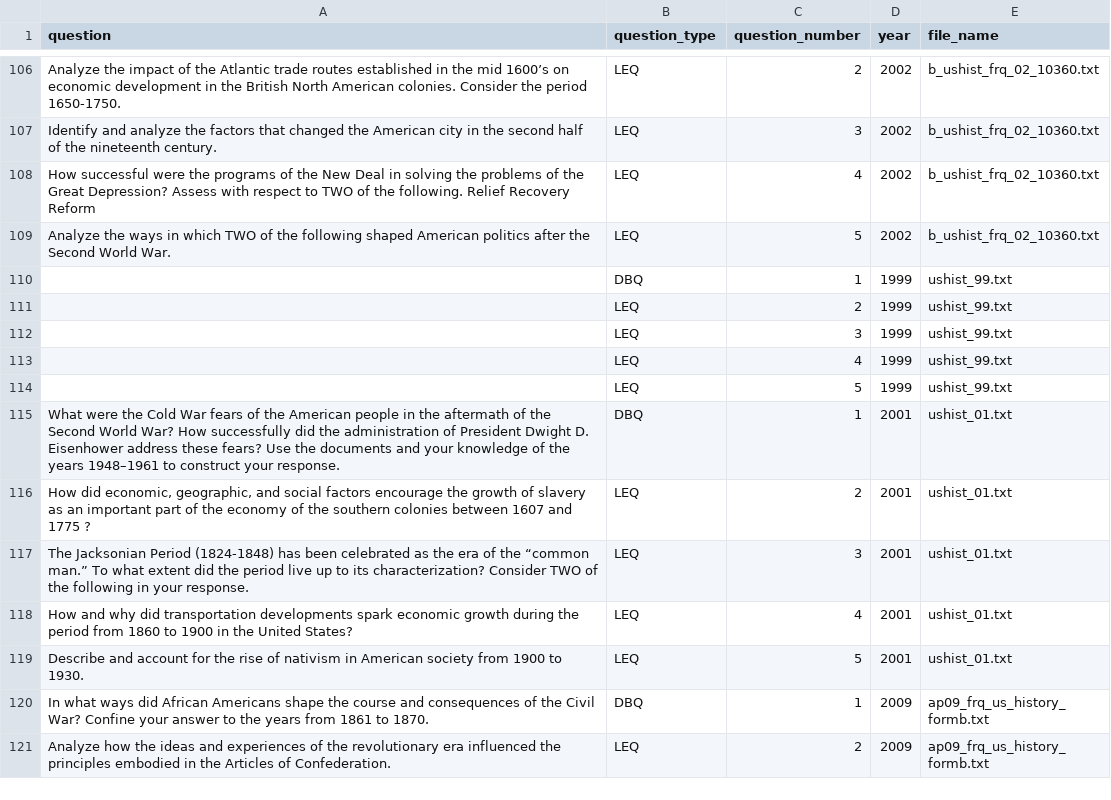
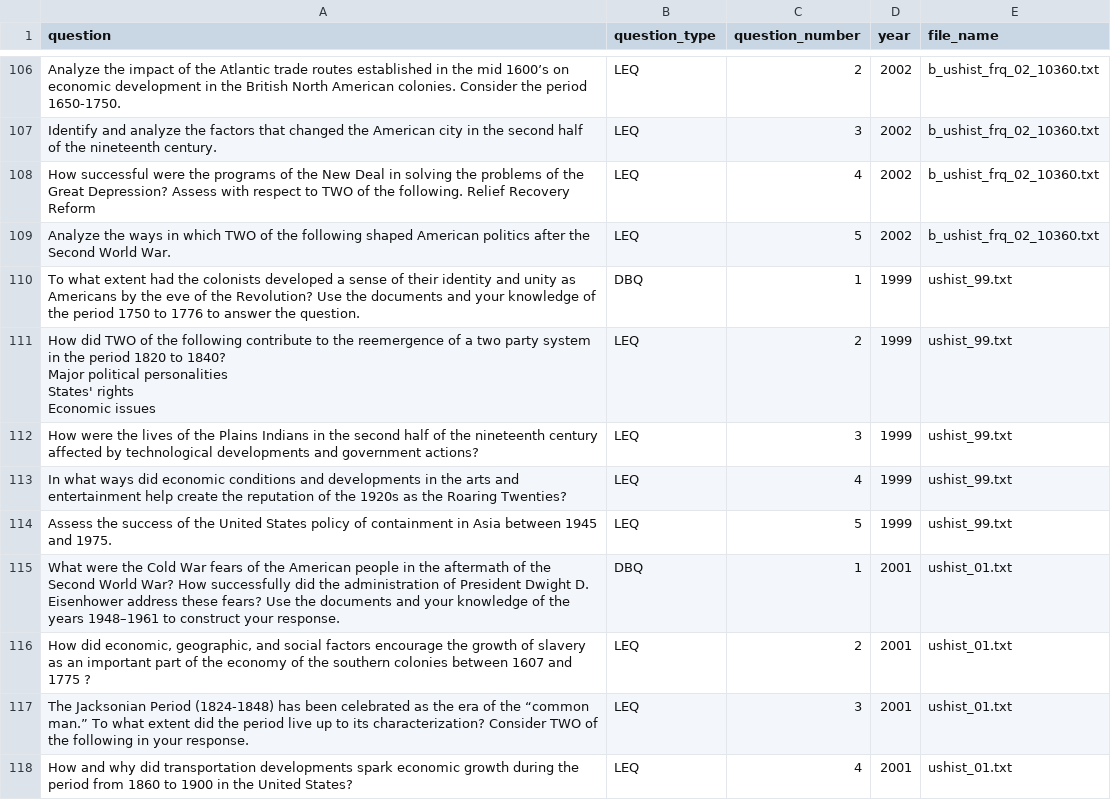
Before and after one commit to qiaochloe/ap-test-frqs, a CSV file: ap-united-states-history/question.csv, drawn as a sheet; only a part is shown, gaps mark what is left out; the shorter side is filled out with more unchanged rows; ↵ is a line break in a cell; the diff names each change by its address in the sheet, - before the commit and + after, or states it on an @@ line.

Commit message:
Patch apush 1999 questions

```diff
--- a/ap-united-states-history/question.csv
+++ b/ap-united-states-history/question.csv
-A110 (question): (empty)
+A110 (question): To what extent had the colonists developed a sense of their identity and unity as Americans by the eve of the Revolution? Use the documents and your knowledge of the period 1750 to 1776 to answer the question.
-A111 (question): (empty)
+A111 (question): How did TWO of the following contribute to the reemergence of a two party system in the period 1820 to 1840? ↵ Major political personalities ↵ States' rights ↵ Economic issues
-A112 (question): (empty)
+A112 (question): How were the lives of the Plains Indians in the second half of the nineteenth century affected by technological developments and government actions?
-A113 (question): (empty)
+A113 (question): In what ways did economic conditions and developments in the arts and entertainment help create the reputation of the 1920s as the Roaring Twenties?
-A114 (question): (empty)
+A114 (question): Assess the success of the United States policy of containment in Asia between 1945 and 1975.
```
Also changed, not shown: 1 other file.
